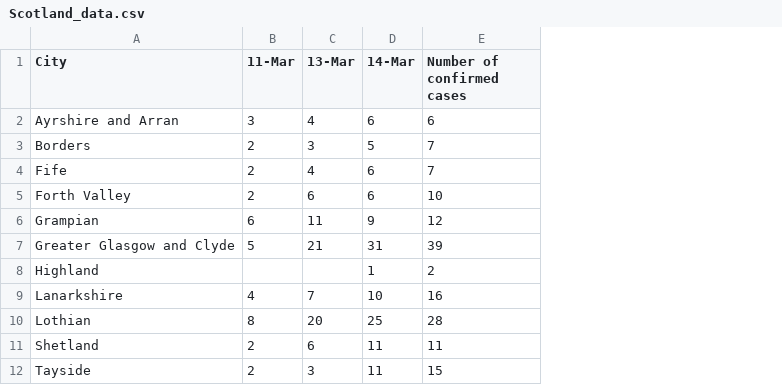
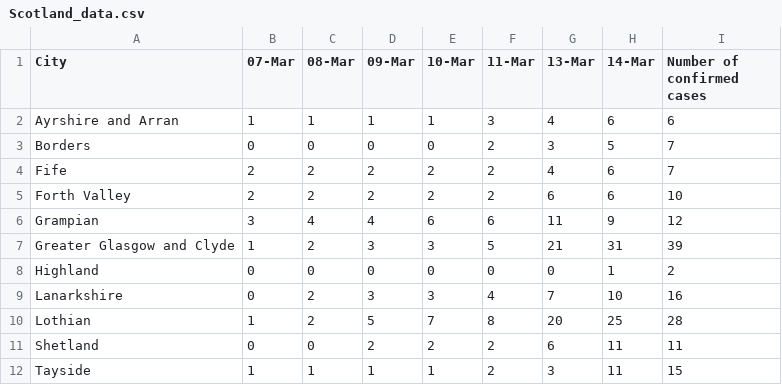
Before and after one commit to terenceneo/Data-Visualisations, a CSV file: Coronavirus Map/Scotland_data.csv, drawn as a sheet; addresses are those after the commit; the diff names each change by its address in the sheet, - before the commit and + after, or states it on an @@ line.

```diff
--- a/Coronavirus Map/Scotland_data.csv
+++ b/Coronavirus Map/Scotland_data.csv
+column B (07-Mar), rows 2-12: 1 | 0 | 2 | 2 | 3 | 1 | 0 | 0 | 1 | 0 | 1
+column C (08-Mar), rows 2-12: 1 | 0 | 2 | 2 | 4 | 2 | 0 | 2 | 2 | 0 | 1
+column D (09-Mar), rows 2-12: 1 | 0 | 2 | 2 | 4 | 3 | 0 | 3 | 5 | 2 | 1
+column E (10-Mar), rows 2-12: 1 | 0 | 2 | 2 | 6 | 3 | 0 | 3 | 7 | 2 | 1
-F8 (11-Mar): (empty)
+F8 (11-Mar): 0
-G8 (13-Mar): (empty)
+G8 (13-Mar): 0
```
Also changed, not shown: Coronavirus Map/CountyUAs_cases_table.csv.
